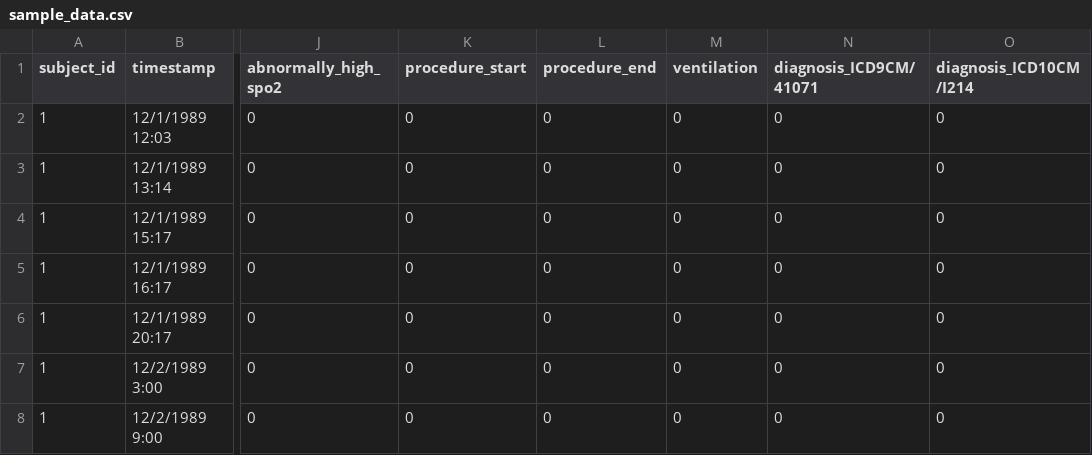
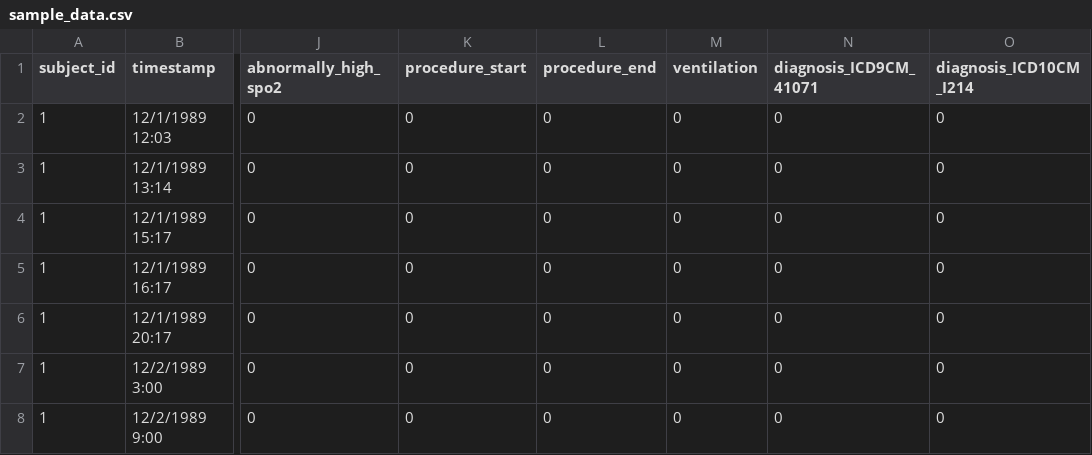
Before and after one commit to justin13601/ACES, a CSV file: sample_data/sample_data.csv, drawn as a sheet; only a part is shown, gaps mark what is left out; the diff names each change by its address in the sheet, - before the commit and + after, or states it on an @@ line.

Commit message:
Changes to the usage page on docs (#39)
* Note about index_timestamp

* Doc changes

* Update usage

* Fix configs, add meds sample data, add details to usage docs

* Rename configs, format some docs, fixed tests, added an ex

* Update inhospital mortality task and tests associated with it

* Updates to docs

```diff
--- a/sample_data/sample_data.csv
+++ b/sample_data/sample_data.csv
-N1: diagnosis_ICD9CM/41071
+N1: diagnosis_ICD9CM_41071
-O1: diagnosis_ICD10CM/I214
+O1: diagnosis_ICD10CM_I214
```
Also changed, not shown: 26 other files.
